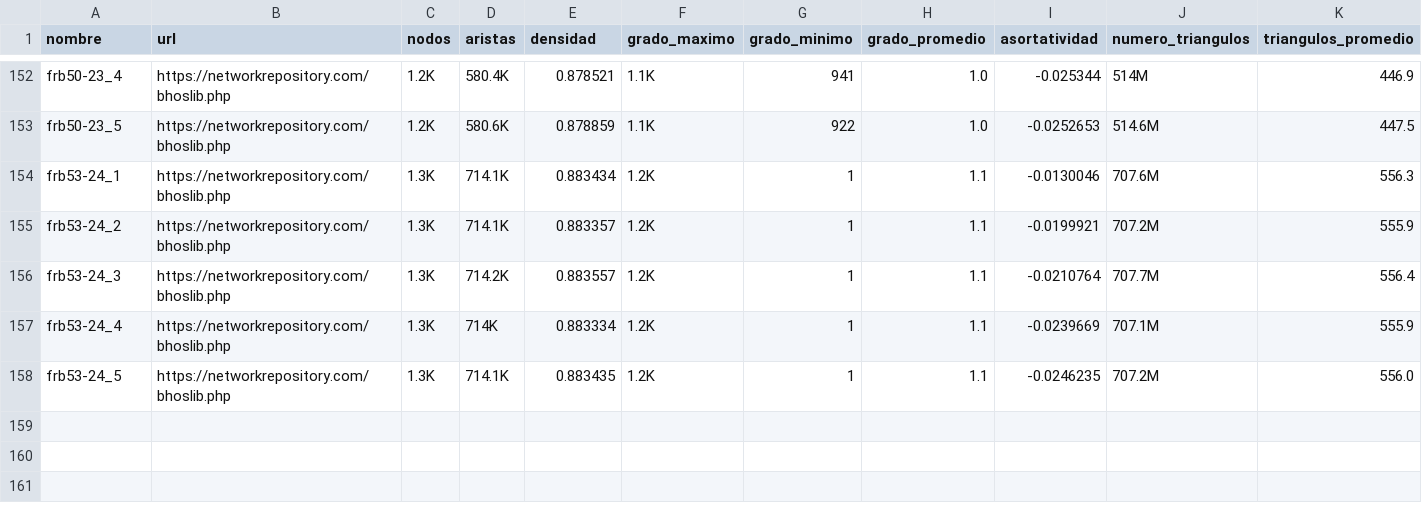
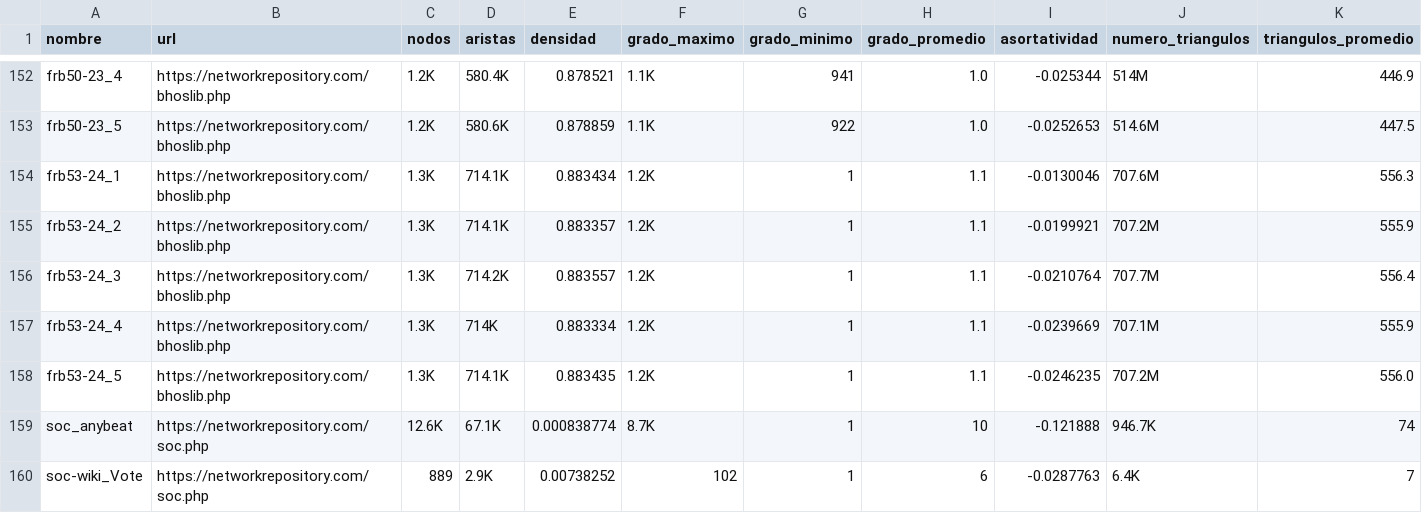
Before and after one commit to JCSalazarRipoll/TFM_Graph_Analysis, a CSV file: datos_grafos.csv, drawn as a sheet; only a part is shown, gaps mark what is left out; rows hold the shown columns only; the diff names each change by its address in the sheet, - before the commit and + after, or states it on an @@ line.

```diff
--- a/datos_grafos.csv
+++ b/datos_grafos.csv
+row 159: soc_anybeat | https://networkrepository.com/soc.php | 12.6K | 67.1K | 0.000838774 | 8.7K | 1 | 10 | -0.121888 | 946.7K | 74
+row 160: soc-wiki_Vote | https://networkrepository.com/soc.php | 889 | 2.9K | 0.00738252 | 102 | 1 | 6 | -0.0287763 | 6.4K | 7
```
Also changed, not shown: 1 other file.
